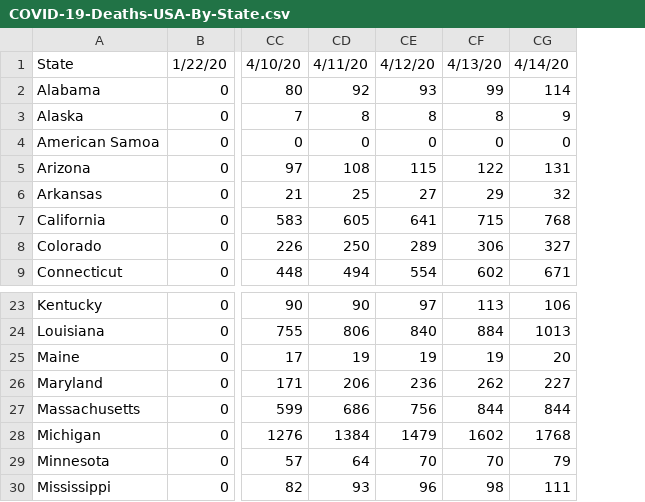
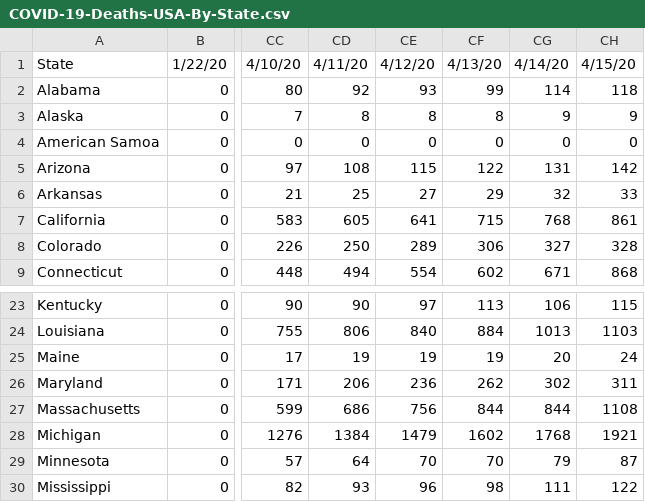
Before and after one commit to jeffcore/covid-19-usa-by-state, a CSV file: COVID-19-Deaths-USA-By-State.csv, drawn as a sheet; only a part is shown, gaps mark what is left out; the diff names each change by its address in the sheet, - before the commit and + after, or states it on an @@ line.

```diff
--- a/COVID-19-Deaths-USA-By-State.csv
+++ b/COVID-19-Deaths-USA-By-State.csv
+column CH, rows 1-9: 4/15/20 | 118 | 9 | 0 | 142 | 33 | 861 | 328 | 868; rows 23-30: 115 | 1103 | 24 | 311 | 1108 | 1921 | 87 | 122
-CG26: 227
+CG26: 302
```
Also changed, not shown: COVID-19-Cases-USA-By-State.csv, 2 other files.
